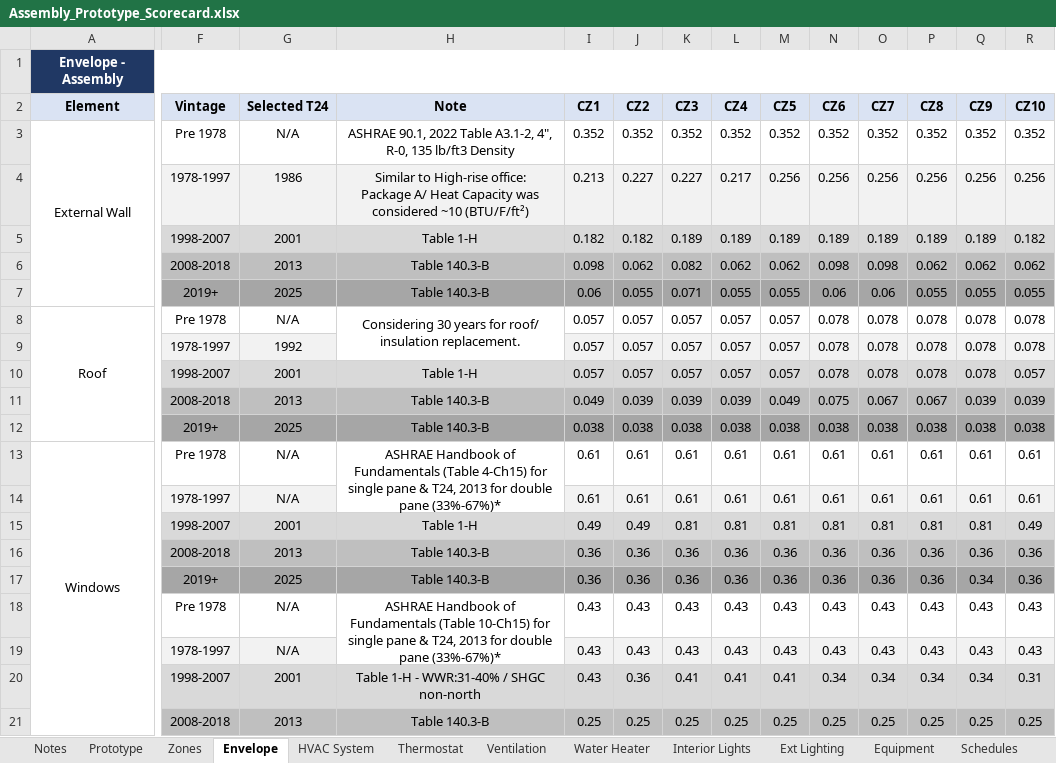
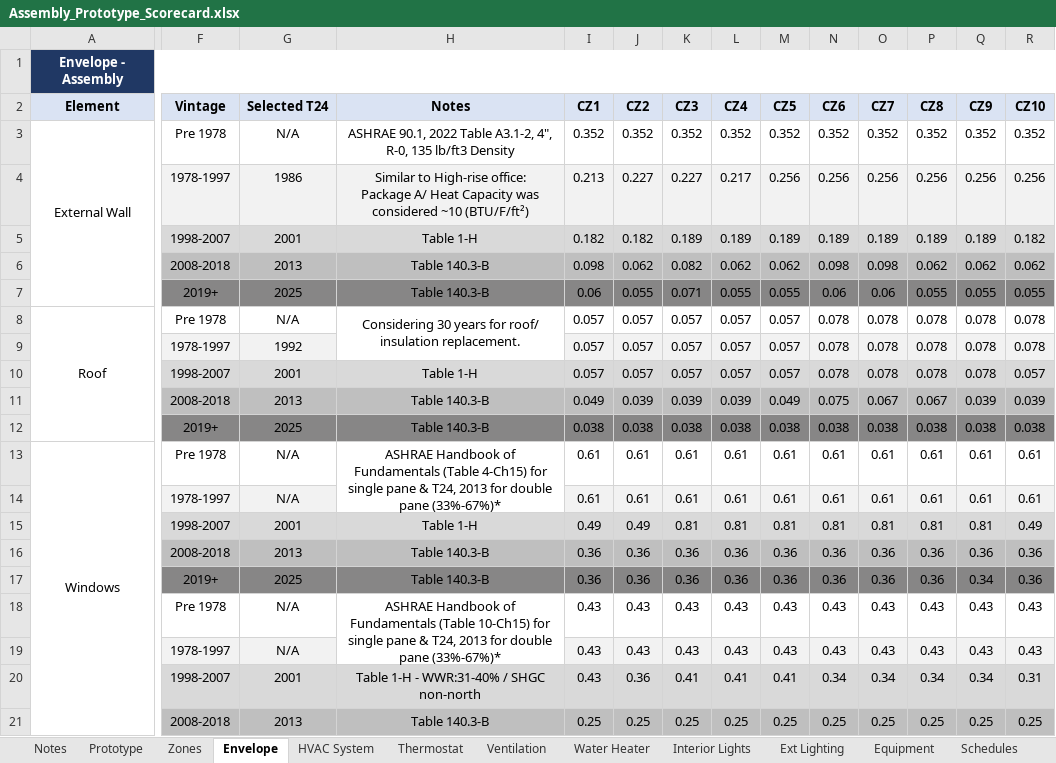
Before and after one commit to NOR-Codes-Stds/CalBEM-Prototypes, an Excel workbook: Specifications/Nonresidential/Assembly_Prototype_Scorecard.xlsx, sheet Envelope, drawn as a sheet; only a part is shown, gaps mark what is left out; values as stored, in another font and other column widths than the file's, no borders; 1 other sheet too large or unreadable and not compared; the diff covers the shown part only; the diff names each change by its address in the sheet, - before the commit and + after, or states it on an @@ line.

```diff
--- a/Specifications/Nonresidential/Assembly_Prototype_Scorecard.xlsx (sheet Envelope)
+++ b/Specifications/Nonresidential/Assembly_Prototype_Scorecard.xlsx (sheet Envelope)
-H2: Note
+H2: Notes
-F7:R7 fill: #A6A6A6
+F7:R7 fill: #878686
-F12:R12 fill: #A6A6A6
+F12:R12 fill: #878686
-F17:R17 fill: #A6A6A6
+F17:R17 fill: #878686
```
Also changed, not shown: 1 added row, 1 removed row, 5 edited cells, cell formats and merged cells elsewhere in this sheet, sheet Water Heater, sheet HVAC System, sheet Notes, sheet Prototype, sheet Zones, sheet Interior Lights, other sheet tabs, formulas that keep their value, hidden cells, charts or pictures, Specifications/Nonresidential/ApartmentMidRise_Prototype_Scorecard.xlsx, Specifications/Nonresidential/Parking_Prototype_Scorecard.xlsx, 41 other files.
